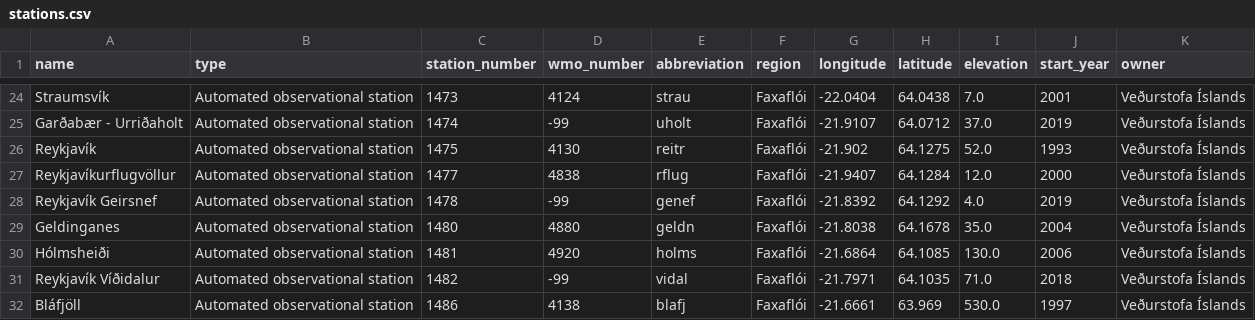
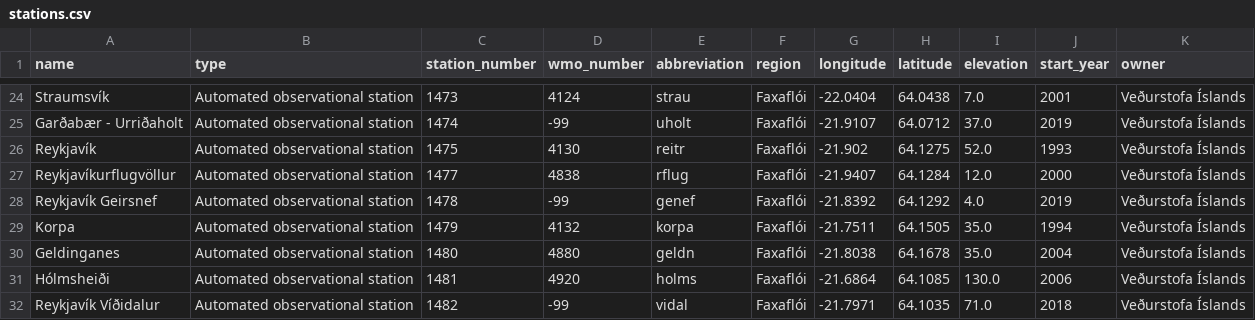
Before and after one commit to flother/weather_stations_iceland, a CSV file: stations.csv, drawn as a sheet; only a part is shown, gaps mark what is left out; the shorter side is filled out with more unchanged rows.

Commit message:
Update weather stations data
1 station added

  name: Korpa
  type: Automated observational station
  station_number: 1479
  wmo_number: 4132
  abbreviation: korpa
  region: Faxaflói
  longitude: -21.7511
  latitude: 64.1505
  elevation: 35.0
  start_year: 1994
  owner: Veðurstofa Íslands

```diff
--- a/stations.csv
+++ b/stations.csv
@@ -28,2 +28,3 @@ Reykjavíkurflugvöllur,Automated observational station,1477,4838,rflug,Faxafló
 Reykjavík Geirsnef,Automated observational station,1478,-99,genef,Faxaflói,-21.8392,64.1292,4.0,2019,Veðurstofa Íslands
+Korpa,Automated observational station,1479,4132,korpa,Faxaflói,-21.7511,64.1505,35.0,1994,Veðurstofa Íslands
 Geldinganes,Automated observational station,1480,4880,geldn,Faxaflói,-21.8038,64.1678,35.0,2004,Veðurstofa Íslands
```
Also changed, not shown: 1 other file.
